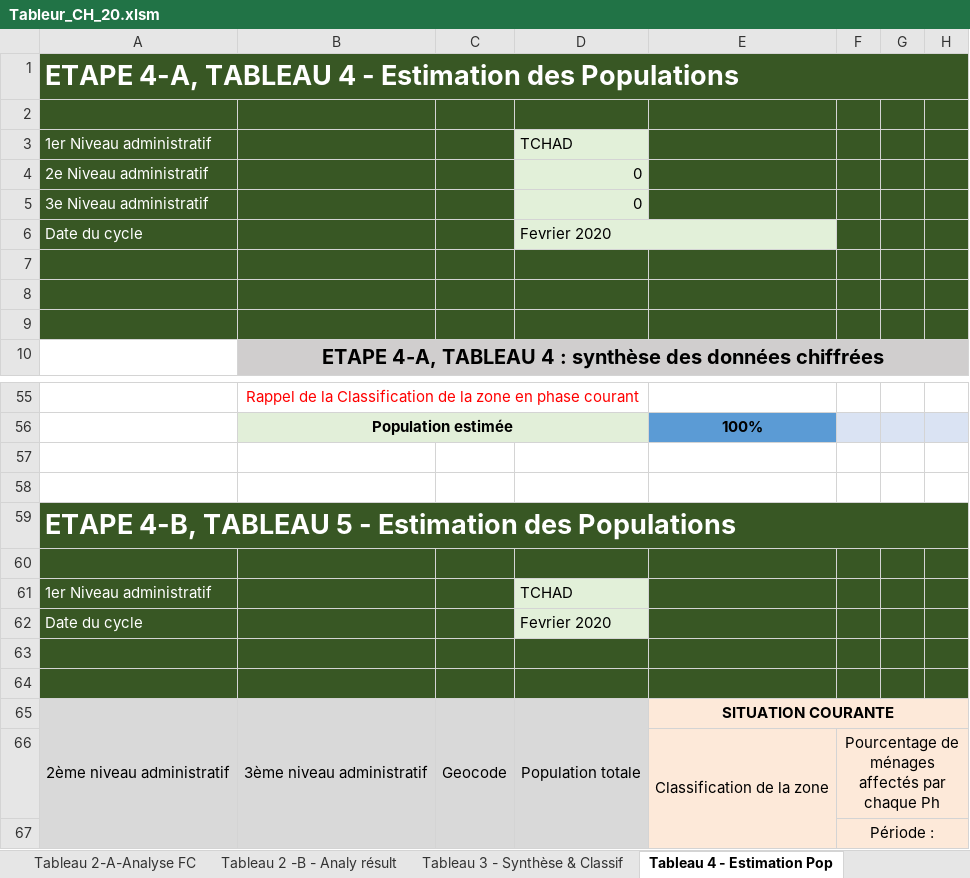
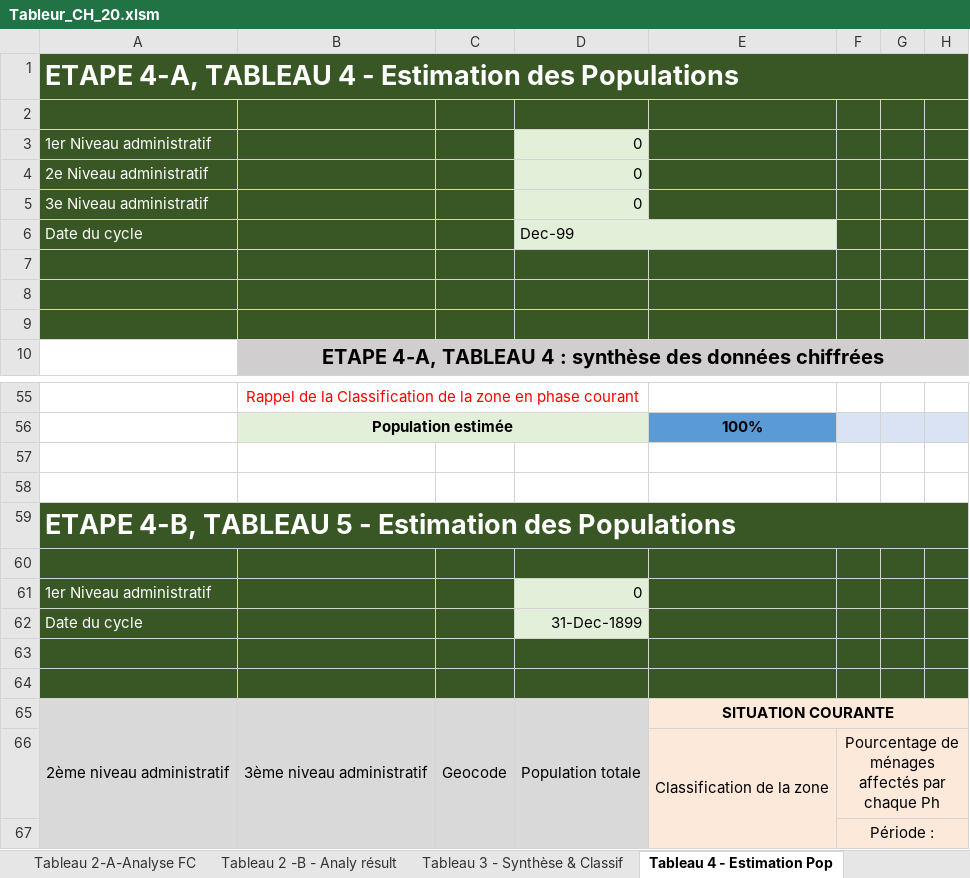
Before and after one commit to olanderb/CHautomationtraining, an Excel workbook: Tableur_CH_20.xlsm, sheet Tableau 4 - Estimation Pop, drawn as a sheet; only a part is shown, gaps mark what is left out; values as stored, in another font and other column widths than the file's, no borders; conditional formats not drawn; the diff names each change by its address in the sheet, - before the commit and + after, or states it on an @@ line.

```diff
--- a/Tableur_CH_20.xlsm (sheet Tableau 4 - Estimation Pop)
+++ b/Tableur_CH_20.xlsm (sheet Tableau 4 - Estimation Pop)
-D3: TCHAD
+D3: 0
-D6: Fevrier 2020
+D6: Dec-99
-D61: TCHAD
+D61: 0
-D62: Fevrier 2020
+D62: 31-Dec-1899
```
Also changed, not shown: sheet Tabl 1-A Relevé des sources, sheet Tableau 3 - Synthèse & Classif, sheet Tableau 2 -B - Analy résult, sheet Tableau 1-B Analyse du Contexte, sheet Tableau 1-D-Résultats, sheet Tableau 1-C fact Cont, 1 more sheet, formulas that keep their value, Matrice_intermediaire.xlsx, tableur resultat.xlsm, 3 other files.
